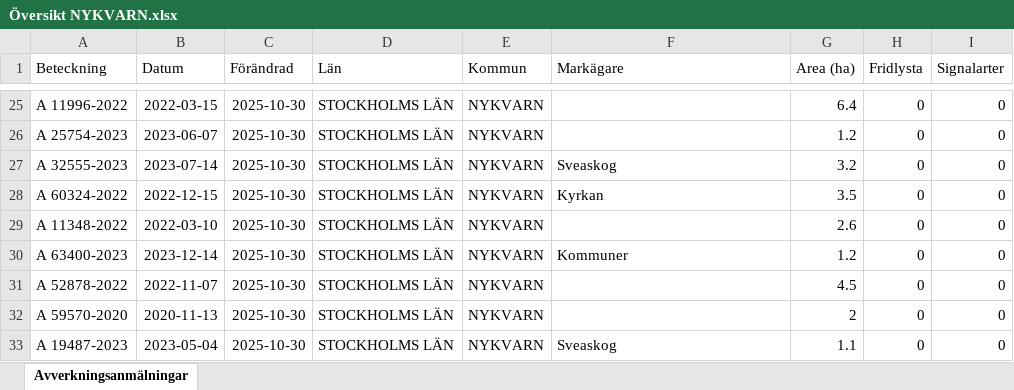
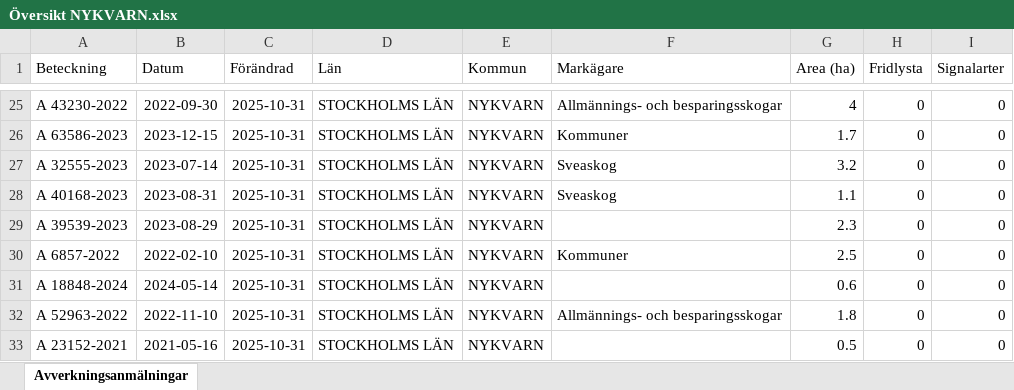
Before and after one commit to klasma/Logging_0140, an Excel workbook: Översikt NYKVARN.xlsx, sheet Avverkningsanmälningar, drawn as a sheet; only a part is shown, gaps mark what is left out; values as stored, in another font and other column widths than the file's, no borders; the diff covers the shown part only; the diff names each change by its address in the sheet, - before the commit and + after, or states it on an @@ line.

```diff
--- a/Översikt NYKVARN.xlsx (sheet Avverkningsanmälningar)
+++ b/Översikt NYKVARN.xlsx (sheet Avverkningsanmälningar)
-A25 (Beteckning): A 11996-2022
+A25 (Beteckning): A 43230-2022
-B25 (Datum): 2022-03-15
+B25 (Datum): 2022-09-30
-C25:C33 (Förändrad): 2025-10-30
+C25:C33 (Förändrad): 2025-10-31
-F25 (Markägare): (empty)
+F25 (Markägare): Allmännings- och besparingsskogar
-G25 (Area (ha)): 6.4
+G25 (Area (ha)): 4
-A26 (Beteckning): A 25754-2023
+A26 (Beteckning): A 63586-2023
-B26 (Datum): 2023-06-07
+B26 (Datum): 2023-12-15
-F26 (Markägare): (empty)
+F26 (Markägare): Kommuner
-G26 (Area (ha)): 1.2
+G26 (Area (ha)): 1.7
-A28 (Beteckning): A 60324-2022
+A28 (Beteckning): A 40168-2023
-B28 (Datum): 2022-12-15
+B28 (Datum): 2023-08-31
-F28 (Markägare): Kyrkan
+F28 (Markägare): Sveaskog
-G28 (Area (ha)): 3.5
+G28 (Area (ha)): 1.1
-A29 (Beteckning): A 11348-2022
+A29 (Beteckning): A 39539-2023
-B29 (Datum): 2022-03-10
+B29 (Datum): 2023-08-29
-G29 (Area (ha)): 2.6
+G29 (Area (ha)): 2.3
-A30 (Beteckning): A 63400-2023
+A30 (Beteckning): A 6857-2022
-B30 (Datum): 2023-12-14
+B30 (Datum): 2022-02-10
-G30 (Area (ha)): 1.2
+G30 (Area (ha)): 2.5
-A31 (Beteckning): A 52878-2022
+A31 (Beteckning): A 18848-2024
-B31 (Datum): 2022-11-07
+B31 (Datum): 2024-05-14
-G31 (Area (ha)): 4.5
+G31 (Area (ha)): 0.6
-A32 (Beteckning): A 59570-2020
+A32 (Beteckning): A 52963-2022
-B32 (Datum): 2020-11-13
+B32 (Datum): 2022-11-10
-F32 (Markägare): (empty)
+F32 (Markägare): Allmännings- och besparingsskogar
-G32 (Area (ha)): 2
+G32 (Area (ha)): 1.8
-A33 (Beteckning): A 19487-2023
+A33 (Beteckning): A 23152-2021
-B33 (Datum): 2023-05-04
+B33 (Datum): 2021-05-16
-F33 (Markägare): Sveaskog
+F33 (Markägare): (empty)
-G33 (Area (ha)): 1.1
+G33 (Area (ha)): 0.5
```
Also changed, not shown: 321 edited cells elsewhere in this sheet, artfynd/A 11388-2024 artfynd.xlsx, artfynd/A 37597-2024 artfynd.xlsx, 41 other files.
